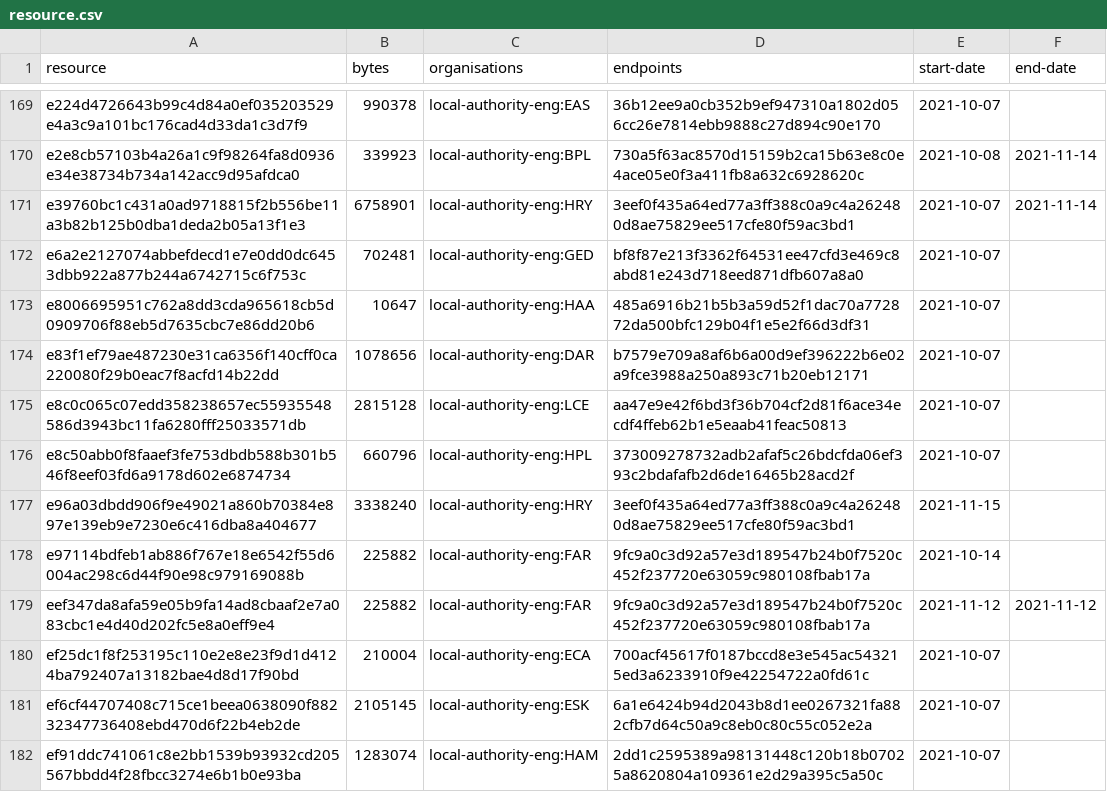
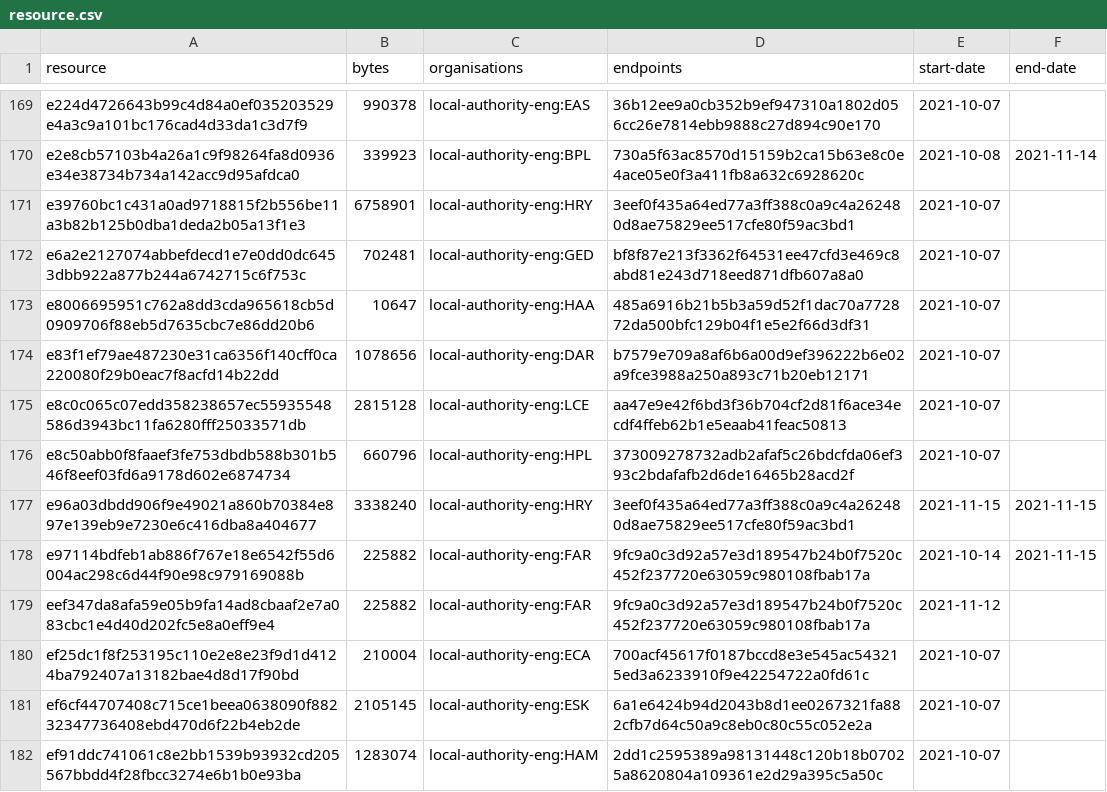
Before and after one commit to digital-land/infrastructure-funding-statement-collection, a CSV file: collection/resource.csv, drawn as a sheet; only a part is shown, gaps mark what is left out.

Commit message:
Collection 2021-11-16

```diff
--- a/collection/resource.csv
+++ b/collection/resource.csv
@@ -170,3 +170,3 @@ e224d4726643b99c4d84a0ef035203529e4a3c9a101bc176cad4d33da1c3d7f9,990378,local-au
 e2e8cb57103b4a26a1c9f98264fa8d0936e34e38734b734a142acc9d95afdca0,339923,local-authority-eng:BPL,730a5f63ac8570d15159b2ca15b63e8c0e4ace05e0f3a411fb8a632c6928620c,2021-10-08,2021-11-14
-e39760bc1c431a0ad9718815f2b556be11a3b82b125b0dba1deda2b05a13f1e3,6758901,local-authority-eng:HRY,3eef0f435a64ed77a3ff388c0a9c4a262480d8ae75829ee517cfe80f59ac3bd1,2021-10-07,2021-11-14
+e39760bc1c431a0ad9718815f2b556be11a3b82b125b0dba1deda2b05a13f1e3,6758901,local-authority-eng:HRY,3eef0f435a64ed77a3ff388c0a9c4a262480d8ae75829ee517cfe80f59ac3bd1,2021-10-07,
 e6a2e2127074abbefdecd1e7e0dd0dc6453dbb922a877b244a6742715c6f753c,702481,local-authority-eng:GED,bf8f87e213f3362f64531ee47cfd3e469c8abd81e243d718eed871dfb607a8a0,2021-10-07,
@@ -176,5 +176,5 @@ e8c0c065c07edd358238657ec55935548586d3943bc11fa6280fff25033571db,2815128,local-a
 e8c50abb0f8faaef3fe753dbdb588b301b546f8eef03fd6a9178d602e6874734,660796,local-authority-eng:HPL,373009278732adb2afaf5c26bdcfda06ef393c2bdafafb2d6de16465b28acd2f,2021-10-07,
-e96a03dbdd906f9e49021a860b70384e897e139eb9e7230e6c416dba8a404677,3338240,local-authority-eng:HRY,3eef0f435a64ed77a3ff388c0a9c4a262480d8ae75829ee517cfe80f59ac3bd1,2021-11-15,
-e97114bdfeb1ab886f767e18e6542f55d6004ac298c6d44f90e98c979169088b,225882,local-authority-eng:FAR,9fc9a0c3d92a57e3d189547b24b0f7520c452f237720e63059c980108fbab17a,2021-10-14,
-eef347da8afa59e05b9fa14ad8cbaaf2e7a083cbc1e4d40d202fc5e8a0eff9e4,225882,local-authority-eng:FAR,9fc9a0c3d92a57e3d189547b24b0f7520c452f237720e63059c980108fbab17a,2021-11-12,2021-11-12
+e96a03dbdd906f9e49021a860b70384e897e139eb9e7230e6c416dba8a404677,3338240,local-authority-eng:HRY,3eef0f435a64ed77a3ff388c0a9c4a262480d8ae75829ee517cfe80f59ac3bd1,2021-11-15,2021-11-15
+e97114bdfeb1ab886f767e18e6542f55d6004ac298c6d44f90e98c979169088b,225882,local-authority-eng:FAR,9fc9a0c3d92a57e3d189547b24b0f7520c452f237720e63059c980108fbab17a,2021-10-14,2021-11-15
+eef347da8afa59e05b9fa14ad8cbaaf2e7a083cbc1e4d40d202fc5e8a0eff9e4,225882,local-authority-eng:FAR,9fc9a0c3d92a57e3d189547b24b0f7520c452f237720e63059c980108fbab17a,2021-11-12,
 ef25dc1f8f253195c110e2e8e23f9d1d4124ba792407a13182bae4d8d17f90bd,210004,local-authority-eng:ECA,700acf45617f0187bccd8e3e545ac543215ed3a6233910f9e42254722a0fd61c,2021-10-07,
```
Also changed, not shown: 1 other file.
